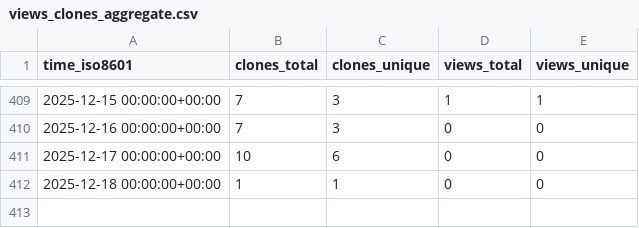
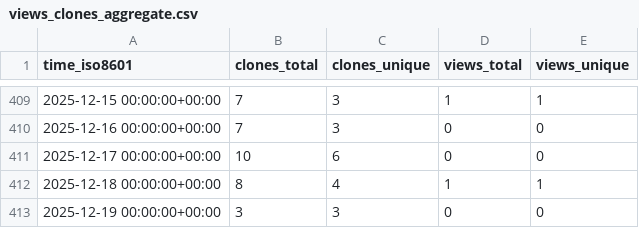
Before and after one commit to legorovers/pirover_simulator, a CSV file: legorovers/pirover_simulator/ghrs-data/views_clones_aggregate.csv, drawn as a sheet; only a part is shown, gaps mark what is left out.

```diff
--- a/legorovers/pirover_simulator/ghrs-data/views_clones_aggregate.csv
+++ b/legorovers/pirover_simulator/ghrs-data/views_clones_aggregate.csv
@@ -411,2 +411,3 @@ time_iso8601,clones_total,clones_unique,views_total,views_unique
 2025-12-17 00:00:00+00:00,10,6,0,0
-2025-12-18 00:00:00+00:00,1,1,0,0
+2025-12-18 00:00:00+00:00,8,4,1,1
+2025-12-19 00:00:00+00:00,3,3,0,0
```
Also changed, not shown: 1 other file.
